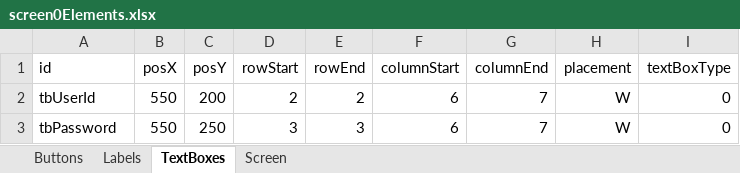
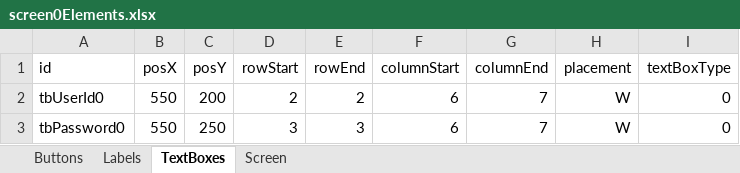
Before and after one commit to TejjasD/RapidGUIBase, an Excel workbook: config/layout/screen0Elements.xlsx, sheet TextBoxes, drawn as a sheet; values as stored, in another font and other column widths than the file's, no borders; the diff names each change by its address in the sheet, - before the commit and + after, or states it on an @@ line.

```diff
--- a/config/layout/screen0Elements.xlsx (sheet TextBoxes)
+++ b/config/layout/screen0Elements.xlsx (sheet TextBoxes)
-A2 (id): tbUserId
+A2 (id): tbUserId0
-A3 (id): tbPassword
+A3 (id): tbPassword0
```
Also changed, not shown: sheet Labels, sheet Screen, sheet Buttons, config/layout/screen1Elements.xlsx, config/layout/screen2Elements.xlsx, 2 other files.
